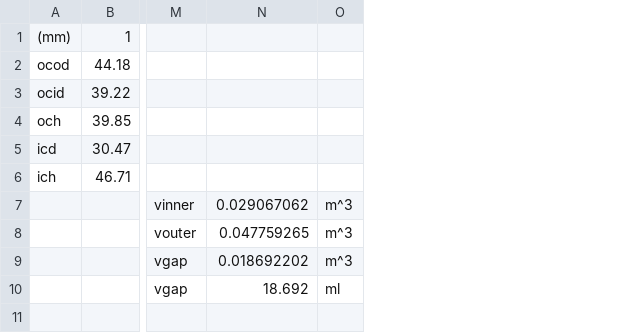
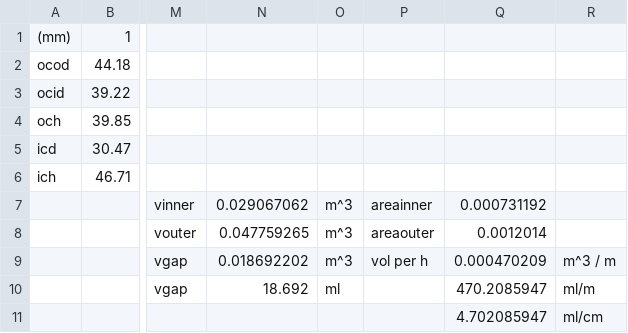
Before and after one commit to cbosoft/pi_rheo_proj, a CSV file: logs/cell_geom.csv, drawn as a sheet; only a part is shown, gaps mark what is left out; rows hold the shown columns only; the diff names each change by its address in the sheet, - before the commit and + after, or states it on an @@ line.

```diff
--- a/logs/cell_geom.csv
+++ b/logs/cell_geom.csv
+column P, rows 7-9: areainner | areaouter | vol per h
+column Q, rows 7-10: 0.000731192 | 0.0012014 | 0.000470209 | 470.2085947
+column R, rows 9-10: m^3 / m | ml/m
+row 11:  |  |  |  |  |  | 4.702085947 | ml/cm
```
Also changed, not shown: 2 other files.
